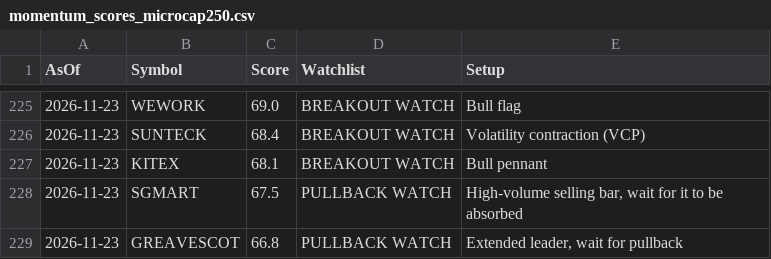
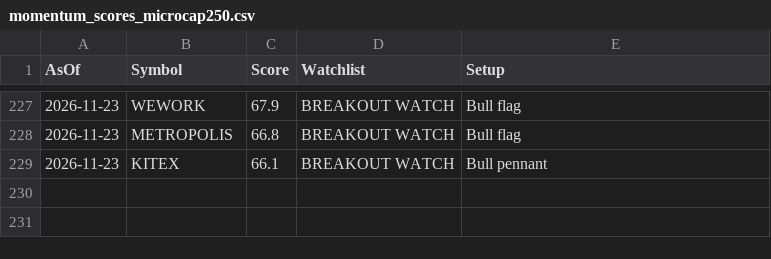
Before and after one commit to bibinbaby853-ops/drbibinent, a CSV file: nifty500_scanner/history/momentum_scores_microcap250.csv, drawn as a sheet; only a part is shown, gaps mark what is left out; the diff covers the shown part only.

```diff
--- a/nifty500_scanner/history/momentum_scores_microcap250.csv
+++ b/nifty500_scanner/history/momentum_scores_microcap250.csv
@@ -225,5 +227,3 @@ AsOf,Symbol,Score,Watchlist,Setup
-2026-11-23,WEWORK,69.0,BREAKOUT WATCH,Bull flag
-2026-11-23,SUNTECK,68.4,BREAKOUT WATCH,Volatility contraction (VCP)
-2026-11-23,KITEX,68.1,BREAKOUT WATCH,Bull pennant
-2026-11-23,SGMART,67.5,PULLBACK WATCH,"High-volume selling bar, wait for it to be absorbed"
-2026-11-23,GREAVESCOT,66.8,PULLBACK WATCH,"Extended leader, wait for pullback"
+2026-11-23,WEWORK,67.9,BREAKOUT WATCH,Bull flag
+2026-11-23,METROPOLIS,66.8,BREAKOUT WATCH,Bull flag
+2026-11-23,KITEX,66.1,BREAKOUT WATCH,Bull pennant
```
Also changed, not shown: 9 added rows, 7 removed rows and 16 edited cells elsewhere in this file, nifty500_scanner/history/momentum_scores_midcap150.csv, nifty500_scanner/history/momentum_scores_nifty100.csv, 3 other files.
